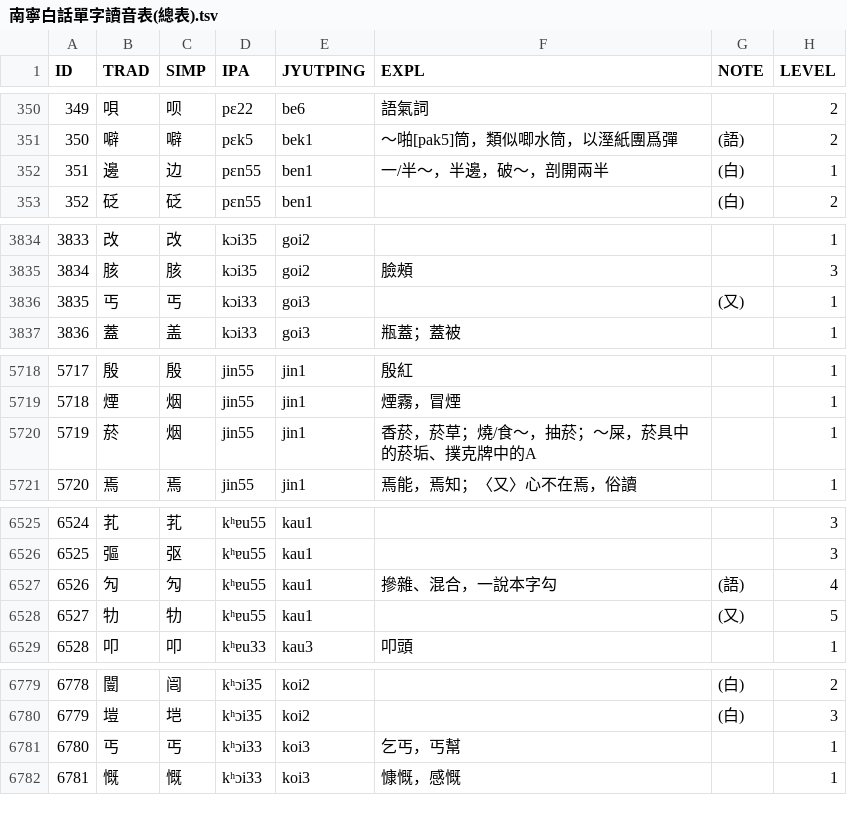
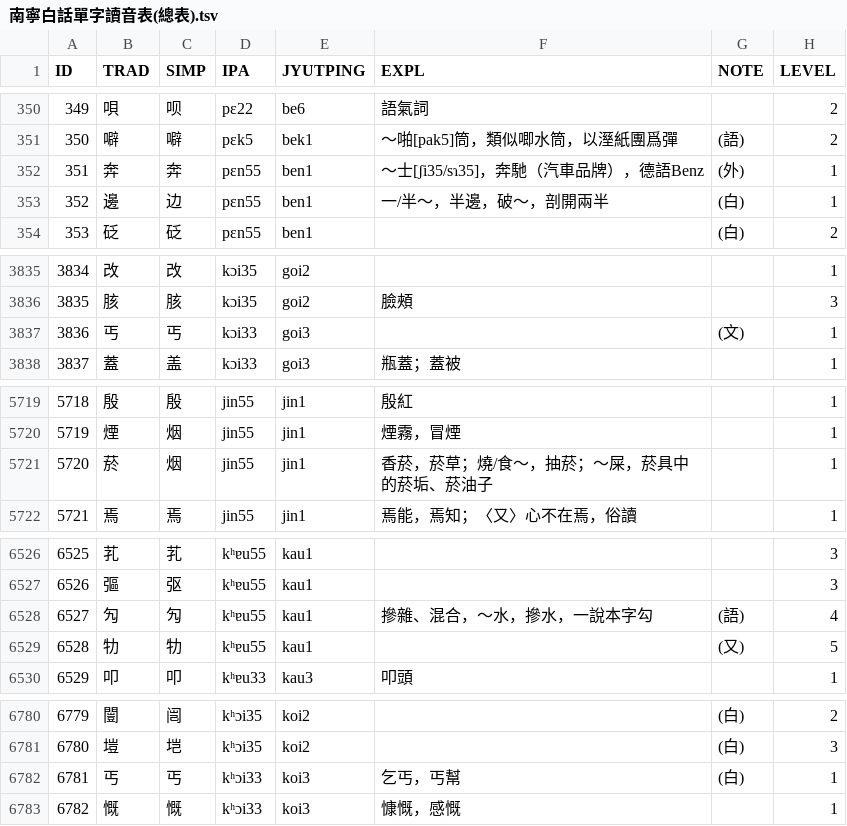
Before and after one commit to leimaau/Nanning-Dialect-Manual, a TSV file: 南寧白話單字讀音表(總表).tsv, drawn as a sheet; only a part is shown, gaps mark what is left out; addresses are those after the commit; the diff covers the shown part only; the diff names each change by its address in the sheet, - before the commit and + after, or states it on an @@ line.

Commit message:
update data

```diff
--- a/南寧白話單字讀音表(總表).tsv
+++ b/南寧白話單字讀音表(總表).tsv
+row 352: 351 | 奔 | 奔 | pɛn55 | ben1 | ～士[ʃi35/sɿ35]，奔馳（汽車品牌），德語Benz | (外) | 1
@@ column A (ID) renumbered from row 353 down @@
-G3837 (NOTE): (又)
+G3837 (NOTE): (文)
-F5721 (EXPL): 香菸，菸草；燒/食～，抽菸；～屎，菸具中的菸垢、撲克牌中的A
+F5721 (EXPL): 香菸，菸草；燒/食～，抽菸；～屎，菸具中的菸垢、菸油子
-F6528 (EXPL): 摻雜、混合，一說本字勾
+F6528 (EXPL): 摻雜、混合，～水，摻水，一說本字勾
-G6782 (NOTE): (empty)
+G6782 (NOTE): (白)
```
Also changed, not shown: 2 edited cells elsewhere in this file, 南寧亭子平話單字讀音表(總表).tsv, 同音字表/南寧亭子平話同音字表(總表).tsv, 2 other files.
